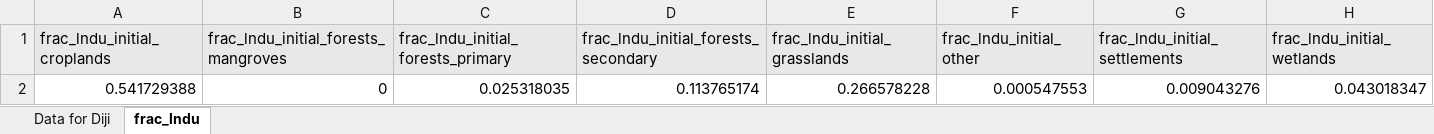
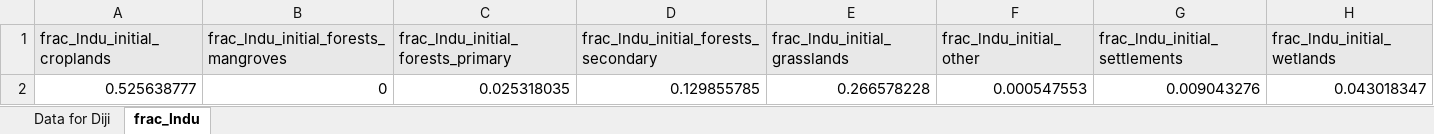
Before and after one commit to sisepuede-framework/ssp_uganda_ndc, an Excel workbook: ssp_modeling/scenario_mapping/Final scenario LULC areas_shared with SISEPUEDE.xlsx, sheet frac_lndu, drawn as a sheet; values as stored, in another font and other column widths than the file's, no borders; the diff names each change by its address in the sheet, - before the commit and + after, or states it on an @@ line.

```diff
--- a/ssp_modeling/scenario_mapping/Final scenario LULC areas_shared with SISEPUEDE.xlsx (sheet frac_lndu)
+++ b/ssp_modeling/scenario_mapping/Final scenario LULC areas_shared with SISEPUEDE.xlsx (sheet frac_lndu)
-A2 (frac_lndu_initial_croplands): 0.541729388
+A2 (frac_lndu_initial_croplands): 0.525638777
-D2: 0.113765174
+D2: 0.129855785
```
Also changed, not shown: sheet Data for Diji, 2 other files.
